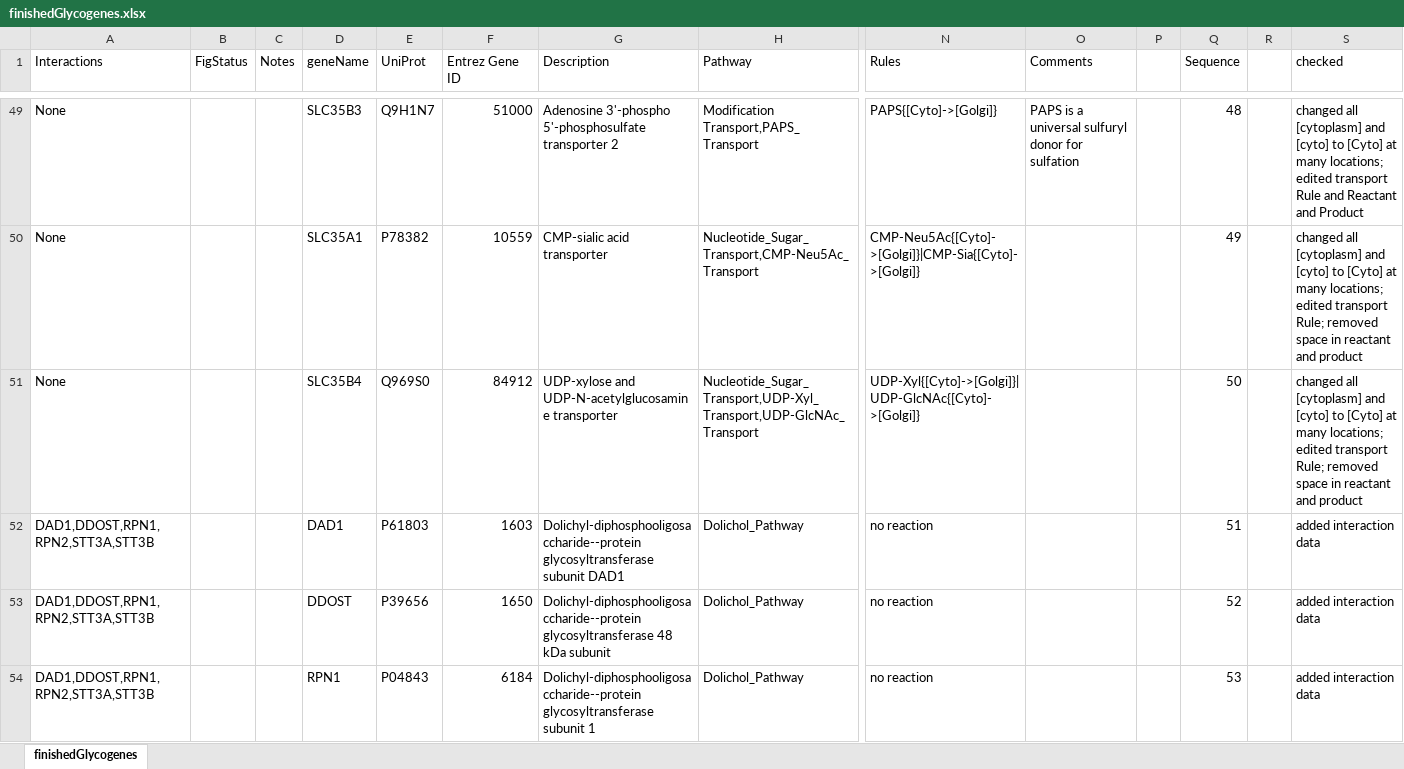
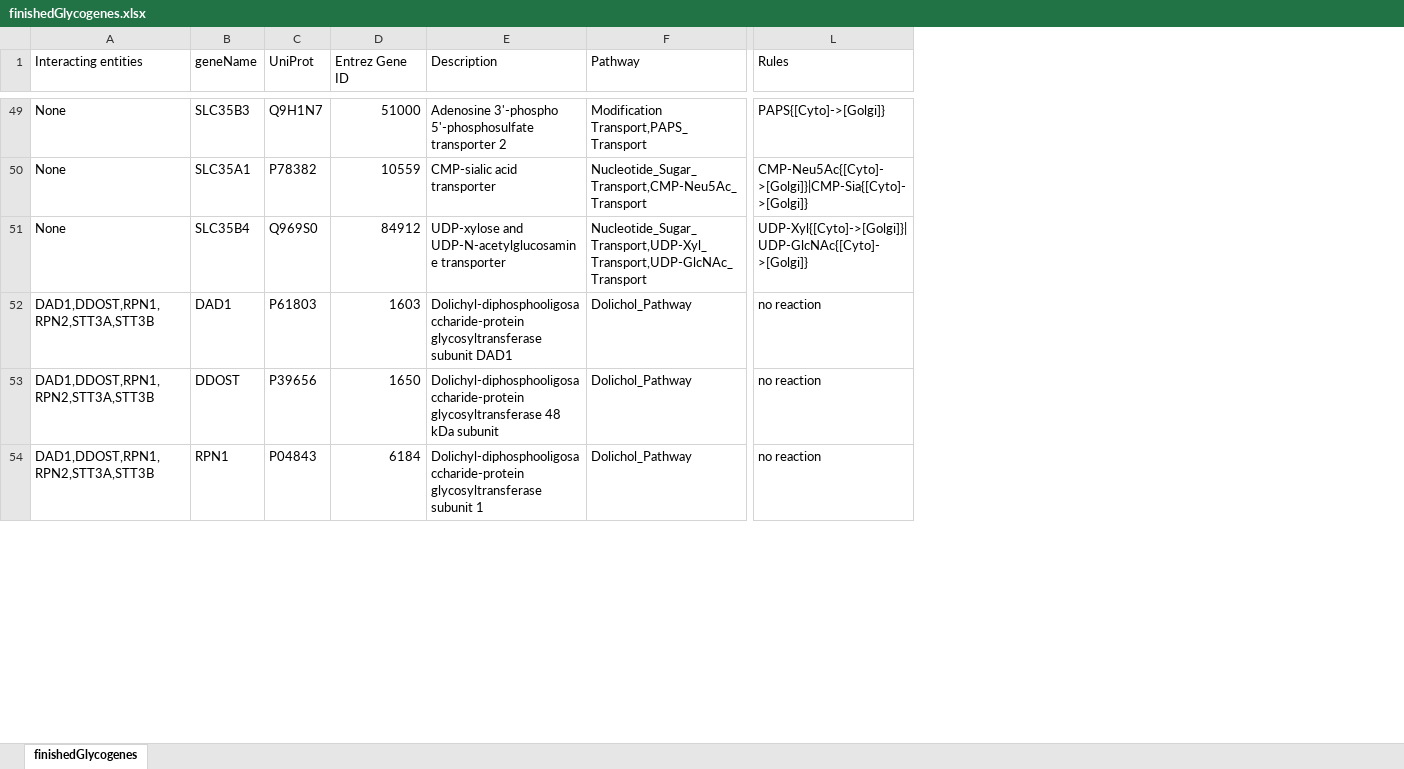
Before and after one commit to neel-lab/GlycoEnzOnto, an Excel workbook: finishedGlycogenes.xlsx, sheet finishedGlycogenes, drawn as a sheet; only a part is shown, gaps mark what is left out; values as stored, in another font and other column widths than the file's, no cell formats; charts and pictures not drawn; removed rows and columns are numbered as before the commit, all else as after; the diff covers the shown part only; the diff names each change by its address in the sheet, - before the commit and + after, or states it on an @@ line.

Commit message:
finishedGlycogenes table edits
Removed developer notes from sheet

```diff
--- a/finishedGlycogenes.xlsx (sheet finishedGlycogenes)
+++ b/finishedGlycogenes.xlsx (sheet finishedGlycogenes)
-column B (FigStatus), empty
-column C (Notes), empty
-column O (Comments), row 49: PAPS is a universal sulfuryl donor for sulfation
-column P, empty
-column Q (Sequence), rows 49-54: 48 | 49 | 50 | 51 | 52 | 53
-column R, empty
-column S (checked), rows 49-54: changed all [cytoplasm] and [cyto] to [Cyto] at many locations; edited transport Rule and Reactant and Product | changed all [cytoplasm] and [cyto] to [Cyto] at many locations; edited transport Rule; removed space in reactant and product | changed all [cytoplasm] and [cyto] to [Cyto] at many locations; edited transport Rule; removed space in reactant and product | added interaction data | added interaction data | added interaction data
-A1: Interactions
+A1: Interacting entities
-E52 (Description): Dolichyl-diphosphooligosaccharide--protein glycosyltransferase subunit…
+E52 (Description): Dolichyl-diphosphooligosaccharide-protein glycosyltransferase subunit…
-E53 (Description): Dolichyl-diphosphooligosaccharide--protein glycosyltransferase 48…
+E53 (Description): Dolichyl-diphosphooligosaccharide-protein glycosyltransferase 48…
-E54 (Description): Dolichyl-diphosphooligosaccharide--protein glycosyltransferase subunit…
+E54 (Description): Dolichyl-diphosphooligosaccharide-protein glycosyltransferase subunit…
```
Also changed, not shown: 3 removed rows and 17 edited cells elsewhere in this sheet, cell formats, charts or pictures.
